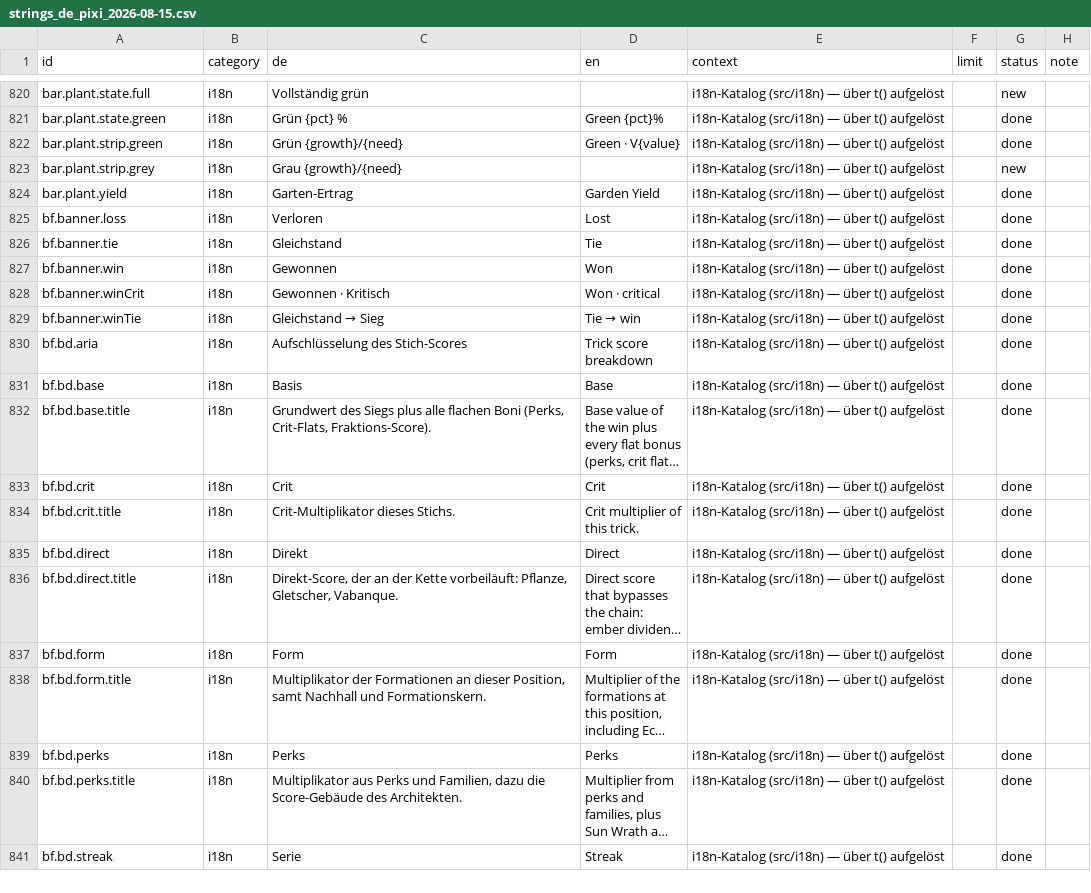
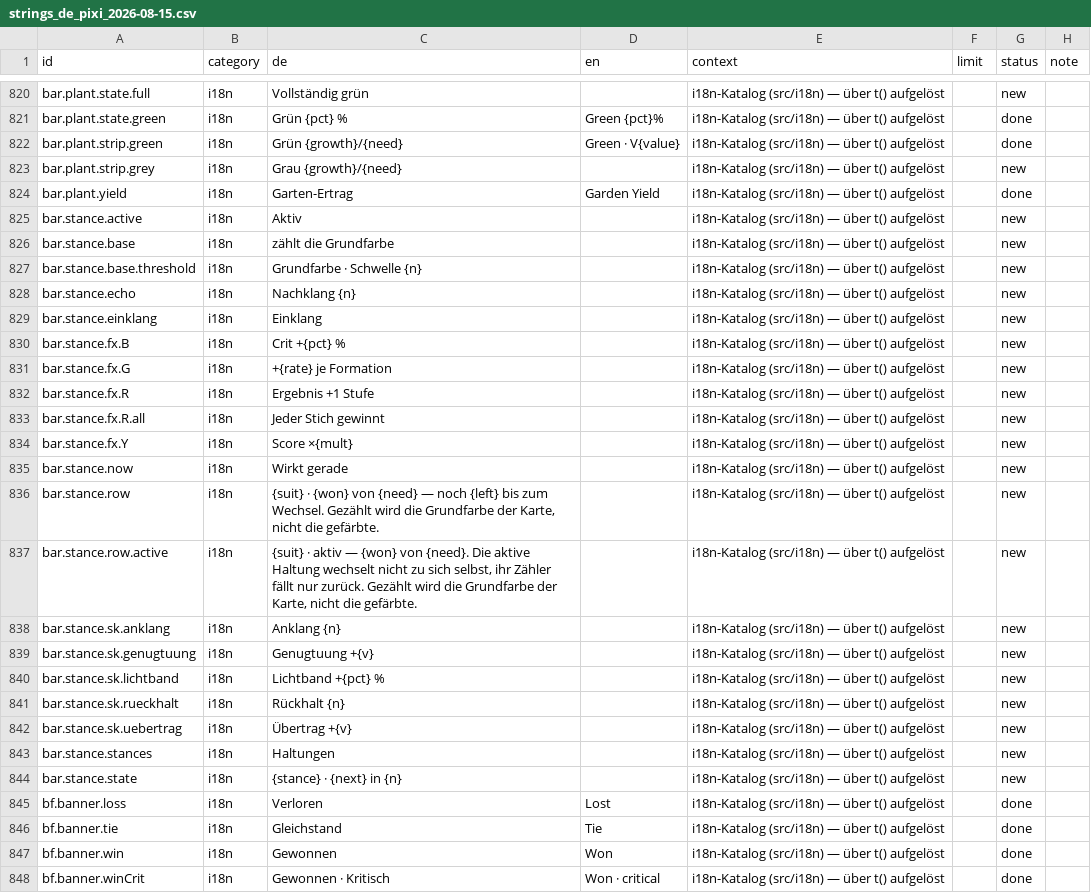
Before and after one commit to GitGudMonkeh/autostich, a CSV file: docs/localization/strings_de_pixi_2026-08-15.csv, drawn as a sheet; only a part is shown, gaps mark what is left out; the shorter side is filled out with more unchanged rows; long unchanged cells end in …; the diff names each change by its address in the sheet, - before the commit and + after, or states it on an @@ line.

```diff
--- a/docs/localization/strings_de_pixi_2026-08-15.csv
+++ b/docs/localization/strings_de_pixi_2026-08-15.csv
+row 825: bar.stance.active | i18n | Aktiv |  | i18n-Katalog (src/i18n) — über t() aufgelöst |  | new
+row 826: bar.stance.base | i18n | zählt die Grundfarbe |  | i18n-Katalog (src/i18n) — über t() aufgelöst |  | new
+row 827: bar.stance.base.threshold | i18n | Grundfarbe · Schwelle {n} |  | i18n-Katalog (src/i18n) — über t() aufgelöst |  | new
+row 828: bar.stance.echo | i18n | Nachklang {n} |  | i18n-Katalog (src/i18n) — über t() aufgelöst |  | new
+row 829: bar.stance.einklang | i18n | Einklang |  | i18n-Katalog (src/i18n) — über t() aufgelöst |  | new
+row 830: bar.stance.fx.B | i18n | Crit +{pct} % |  | i18n-Katalog (src/i18n) — über t() aufgelöst |  | new
+row 831: bar.stance.fx.G | i18n | +{rate} je Formation |  | i18n-Katalog (src/i18n) — über t() aufgelöst |  | new
+row 832: bar.stance.fx.R | i18n | Ergebnis +1 Stufe |  | i18n-Katalog (src/i18n) — über t() aufgelöst |  | new
+row 833: bar.stance.fx.R.all | i18n | Jeder Stich gewinnt |  | i18n-Katalog (src/i18n) — über t() aufgelöst |  | new
+row 834: bar.stance.fx.Y | i18n | Score ×{mult} |  | i18n-Katalog (src/i18n) — über t() aufgelöst |  | new
+row 835: bar.stance.now | i18n | Wirkt gerade |  | i18n-Katalog (src/i18n) — über t() aufgelöst |  | new
+row 836: bar.stance.row | i18n | {suit} · {won} von {need} — noch {left} bis zum Wechsel. Gezählt wird die Grundfarbe der Karte, nicht die gefärbte. |  | i18n-Katalog (src/i18n) — über t() aufgelöst |  | new
+row 837: bar.stance.row.active | i18n | {suit} · aktiv — {won} von {need}. Die aktive Haltung wechselt nicht zu sich selbst, ihr Zähler fällt nur zurück. Gezählt wird die Grundfarbe der Karte, nicht die gefärbte. |  | i18n-Katalog (src/i18n) — über t() aufgelöst |  | new
+row 838: bar.stance.sk.anklang | i18n | Anklang {n} |  | i18n-Katalog (src/i18n) — über t() aufgelöst |  | new
+row 839: bar.stance.sk.genugtuung | i18n | Genugtuung +{v} |  | i18n-Katalog (src/i18n) — über t() aufgelöst |  | new
+row 840: bar.stance.sk.lichtband | i18n | Lichtband +{pct} % |  | i18n-Katalog (src/i18n) — über t() aufgelöst |  | new
+row 841: bar.stance.sk.rueckhalt | i18n | Rückhalt {n} |  | i18n-Katalog (src/i18n) — über t() aufgelöst |  | new
+row 842: bar.stance.sk.uebertrag | i18n | Übertrag +{v} |  | i18n-Katalog (src/i18n) — über t() aufgelöst |  | new
+row 843: bar.stance.stances | i18n | Haltungen |  | i18n-Katalog (src/i18n) — über t() aufgelöst |  | new
+row 844: bar.stance.state | i18n | {stance} · {next} in {n} |  | i18n-Katalog (src/i18n) — über t() aufgelöst |  | new
```
Also changed, not shown: docs/localization/strings_es.csv, docs/localization/strings_zh-Hans.csv, 8 other files.
